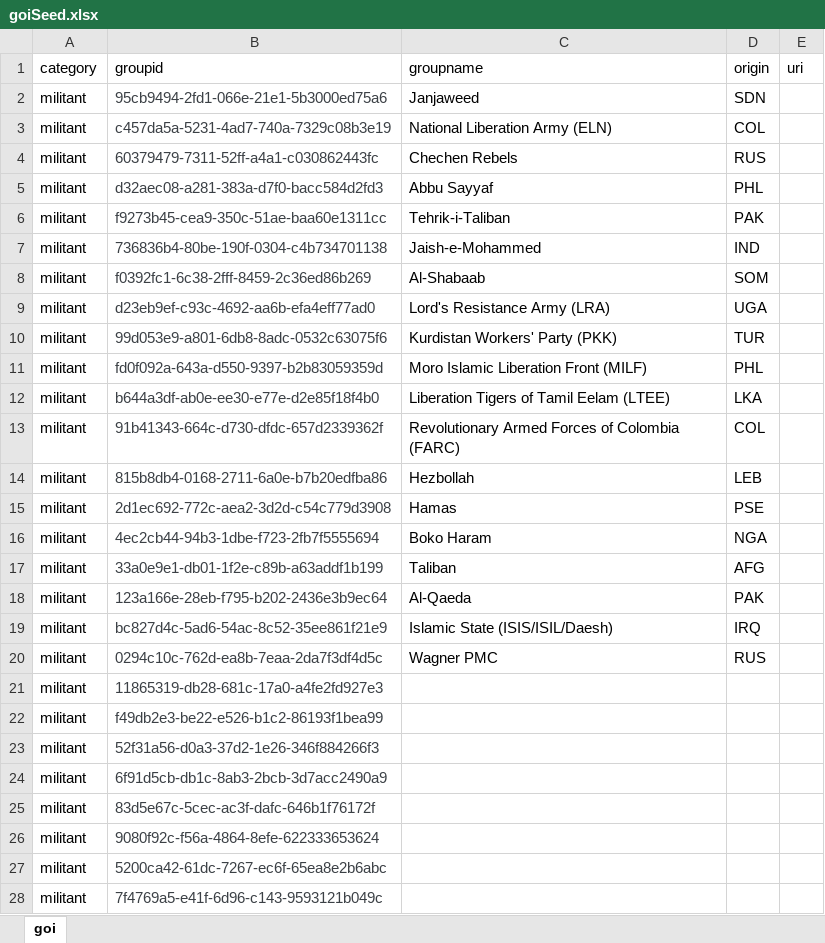
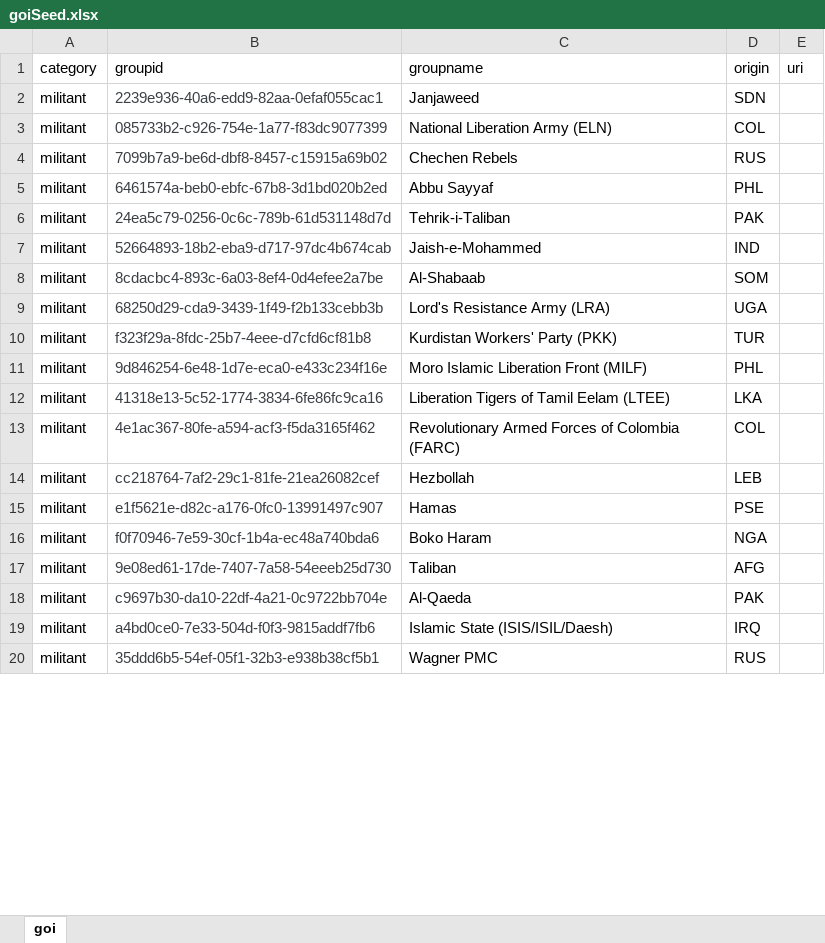
Before and after one commit to murithigeo/ogc-features-server, an Excel workbook: seed_data/goiSeed.xlsx, sheet goi, drawn as a sheet; only a part is shown; values as stored, in another font and other column widths than the file's, no borders; removed rows and columns are numbered as before the commit, all else as after; the diff covers the shown part only; the diff names each change by its address in the sheet, - before the commit and + after, or states it on an @@ line.

```diff
--- a/seed_data/goiSeed.xlsx (sheet goi)
+++ b/seed_data/goiSeed.xlsx (sheet goi)
-B2 (groupid): 95cb9494-2fd1-066e-21e1-5b3000ed75a6
+B2 (groupid): 2239e936-40a6-edd9-82aa-0efaf055cac1
-B3 (groupid): c457da5a-5231-4ad7-740a-7329c08b3e19
+B3 (groupid): 085733b2-c926-754e-1a77-f83dc9077399
-B4 (groupid): 60379479-7311-52ff-a4a1-c030862443fc
+B4 (groupid): 7099b7a9-be6d-dbf8-8457-c15915a69b02
-B5 (groupid): d32aec08-a281-383a-d7f0-bacc584d2fd3
+B5 (groupid): 6461574a-beb0-ebfc-67b8-3d1bd020b2ed
-B6 (groupid): f9273b45-cea9-350c-51ae-baa60e1311cc
+B6 (groupid): 24ea5c79-0256-0c6c-789b-61d531148d7d
-B7 (groupid): 736836b4-80be-190f-0304-c4b734701138
+B7 (groupid): 52664893-18b2-eba9-d717-97dc4b674cab
-B8 (groupid): f0392fc1-6c38-2fff-8459-2c36ed86b269
+B8 (groupid): 8cdacbc4-893c-6a03-8ef4-0d4efee2a7be
-B9 (groupid): d23eb9ef-c93c-4692-aa6b-efa4eff77ad0
+B9 (groupid): 68250d29-cda9-3439-1f49-f2b133cebb3b
-B10 (groupid): 99d053e9-a801-6db8-8adc-0532c63075f6
+B10 (groupid): f323f29a-8fdc-25b7-4eee-d7cfd6cf81b8
-B11 (groupid): fd0f092a-643a-d550-9397-b2b83059359d
+B11 (groupid): 9d846254-6e48-1d7e-eca0-e433c234f16e
-B12 (groupid): b644a3df-ab0e-ee30-e77e-d2e85f18f4b0
+B12 (groupid): 41318e13-5c52-1774-3834-6fe86fc9ca16
-B13 (groupid): 91b41343-664c-d730-dfdc-657d2339362f
+B13 (groupid): 4e1ac367-80fe-a594-acf3-f5da3165f462
-B14 (groupid): 815b8db4-0168-2711-6a0e-b7b20edfba86
+B14 (groupid): cc218764-7af2-29c1-81fe-21ea26082cef
-B15 (groupid): 2d1ec692-772c-aea2-3d2d-c54c779d3908
+B15 (groupid): e1f5621e-d82c-a176-0fc0-13991497c907
-B16 (groupid): 4ec2cb44-94b3-1dbe-f723-2fb7f5555694
+B16 (groupid): f0f70946-7e59-30cf-1b4a-ec48a740bda6
-B17 (groupid): 33a0e9e1-db01-1f2e-c89b-a63addf1b199
+B17 (groupid): 9e08ed61-17de-7407-7a58-54eeeb25d730
-B18 (groupid): 123a166e-28eb-f795-b202-2436e3b9ec64
+B18 (groupid): c9697b30-da10-22df-4a21-0c9722bb704e
-B19 (groupid): bc827d4c-5ad6-54ac-8c52-35ee861f21e9
+B19 (groupid): a4bd0ce0-7e33-504d-f0f3-9815addf7fb6
-B20 (groupid): 0294c10c-762d-ea8b-7eaa-2da7f3df4d5c
+B20 (groupid): 35ddd6b5-54ef-05f1-32b3-e938b38cf5b1
-row 21: militant | 11865319-db28-681c-17a0-a4fe2fd927e3
-row 22: militant | f49db2e3-be22-e526-b1c2-86193f1bea99
-row 23: militant | 52f31a56-d0a3-37d2-1e26-346f884266f3
-row 24: militant | 6f91d5cb-db1c-8ab3-2bcb-3d7acc2490a9
-row 25: militant | 83d5e67c-5cec-ac3f-dafc-646b1f76172f
-row 26: militant | 9080f92c-f56a-4864-8efe-622333653624
-row 27: militant | 5200ca42-61dc-7267-ec6f-65ea8e2b6abc
-row 28: militant | 7f4769a5-e41f-6d96-c143-9593121b049c
```
Also changed, not shown: 10 added rows and 20 removed rows elsewhere in this sheet, seed_data/conflictsSeed.xlsx, seed_data/incidentsSeed.xlsx, 23 other files.
